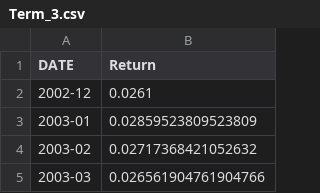
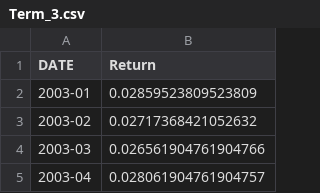
Before and after one commit to FELAB-KHU/S-PQuantTeam03, a CSV file: Term_3.csv, drawn as a sheet; only a part is shown; the shorter side is filled out with more unchanged rows.

```diff
--- a/Term_3.csv
+++ b/Term_3.csv
@@ -1,3 +1,2 @@
 DATE,Return
-2002-12,0.0261
 2003-01,0.02859523809523809
```
Also changed, not shown: Eq_1.csv, Eq_2.csv, 5 other files.
